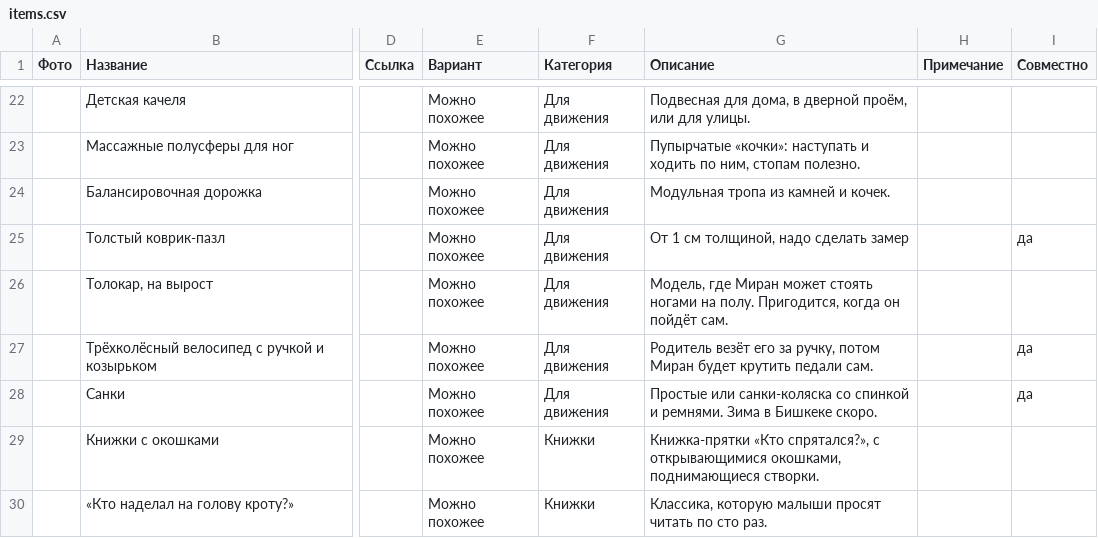
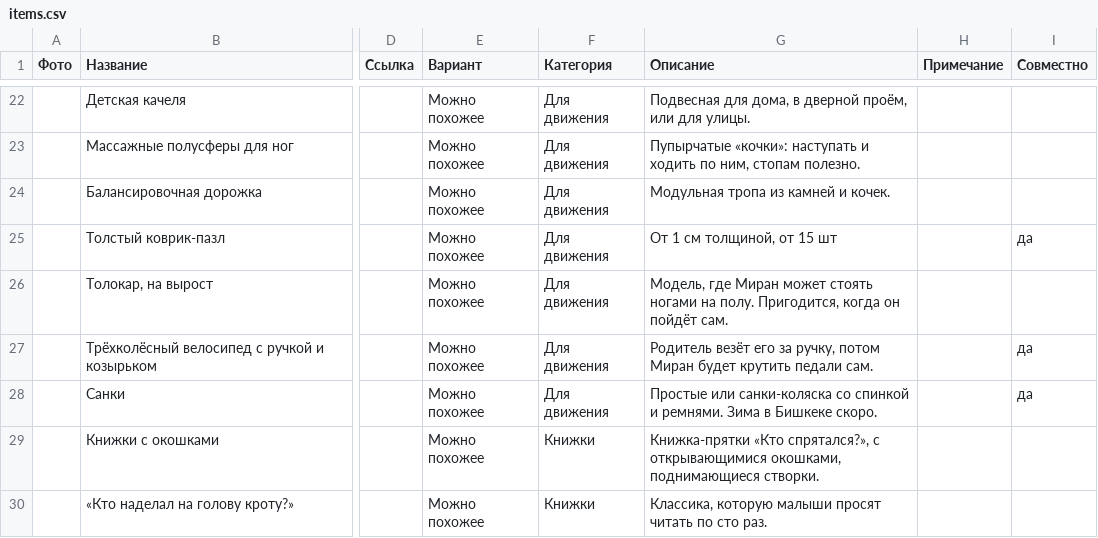
Before and after one commit to Hadeskrit-gif/miran-wishlist, a CSV file: items.csv, drawn as a sheet; only a part is shown, gaps mark what is left out; the diff names each change by its address in the sheet, - before the commit and + after, or states it on an @@ line.

Commit message:
Update wishlist

```diff
--- a/items.csv
+++ b/items.csv
-G25 (Описание): От 1 см толщиной, надо сделать замер
+G25 (Описание): От 1 см толщиной, от 15 шт
```
